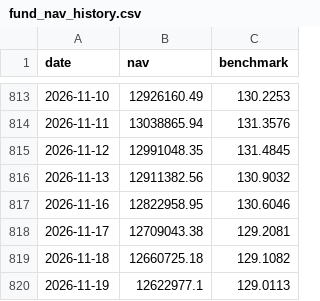
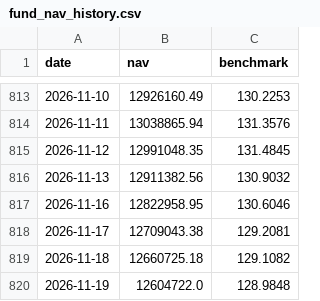
Before and after one commit to Sbirrondi/sfc-portfolio-tracker, a CSV file: data/fund_nav_history.csv, drawn as a sheet; only a part is shown, gaps mark what is left out.

```diff
--- a/data/fund_nav_history.csv
+++ b/data/fund_nav_history.csv
@@ -819,2 +819,2 @@ date,nav,benchmark
 2026-11-18,12660725.18,129.1082
-2026-11-19,12622977.1,129.0113
+2026-11-19,12604722.0,128.9848
```
Also changed, not shown: data/fund_positions.csv, 2 other files.
